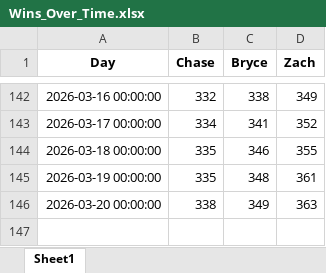
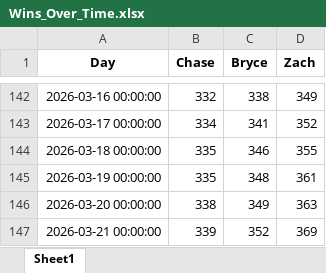
Before and after one commit to zwayne24/NBA-Extravaganza, an Excel workbook: Wins_Over_Time.xlsx, sheet Sheet1, drawn as a sheet; only a part is shown, gaps mark what is left out; values as stored, in another font and other column widths than the file's, no borders; the diff names each change by its address in the sheet, - before the commit and + after, or states it on an @@ line.

```diff
--- a/Wins_Over_Time.xlsx (sheet Sheet1)
+++ b/Wins_Over_Time.xlsx (sheet Sheet1)
+row 147: 2026-03-21 00:00:00 | 339 | 352 | 369
```
Also changed, not shown: 1 other file.
